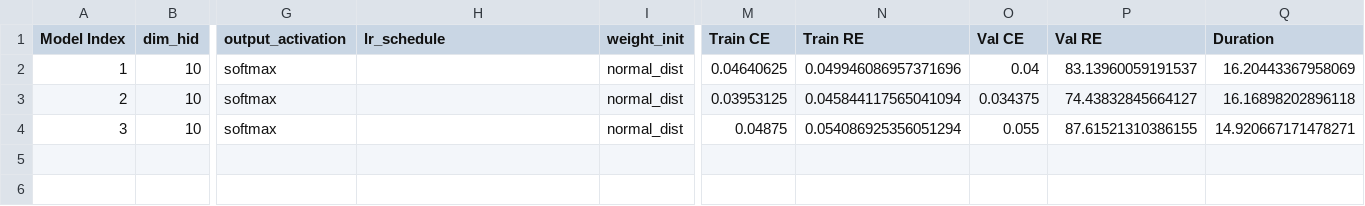
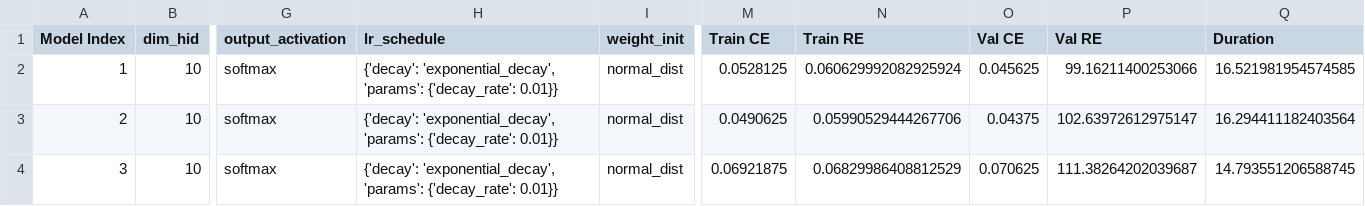
Before and after one commit to tomasbelak24/ann-mlp-project, a CSV file: results/model_results_part2.csv, drawn as a sheet; only a part is shown, gaps mark what is left out; the diff names each change by its address in the sheet, - before the commit and + after, or states it on an @@ line.

Commit message:
training ready

```diff
--- a/results/model_results_part2.csv
+++ b/results/model_results_part2.csv
-H2:H4 (lr_schedule): (empty)
+H2:H4 (lr_schedule): {'decay': 'exponential_decay', 'params': {'decay_rate': 0.01}}
-M2 (Train CE): 0.04640625
+M2 (Train CE): 0.0528125
-N2 (Train RE): 0.049946086957371696
+N2 (Train RE): 0.060629992082925924
-O2 (Val CE): 0.04
+O2 (Val CE): 0.045625
-P2 (Val RE): 83.13960059191537
+P2 (Val RE): 99.16211400253066
-Q2 (Duration): 16.20443367958069
+Q2 (Duration): 16.521981954574585
-M3 (Train CE): 0.03953125
+M3 (Train CE): 0.0490625
-N3 (Train RE): 0.045844117565041094
+N3 (Train RE): 0.05990529444267706
-O3 (Val CE): 0.034375
+O3 (Val CE): 0.04375
-P3 (Val RE): 74.43832845664127
+P3 (Val RE): 102.63972612975147
-Q3 (Duration): 16.16898202896118
+Q3 (Duration): 16.294411182403564
-M4 (Train CE): 0.04875
+M4 (Train CE): 0.06921875
-N4 (Train RE): 0.054086925356051294
+N4 (Train RE): 0.06829986408812529
-O4 (Val CE): 0.055
+O4 (Val CE): 0.070625
-P4 (Val RE): 87.61521310386155
+P4 (Val RE): 111.38264202039687
-Q4 (Duration): 14.920667171478271
+Q4 (Duration): 14.793551206588745
```
Also changed, not shown: 2 other files.
